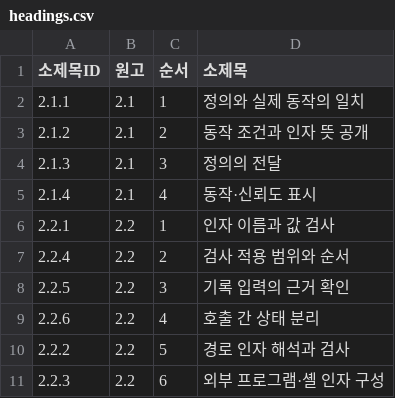
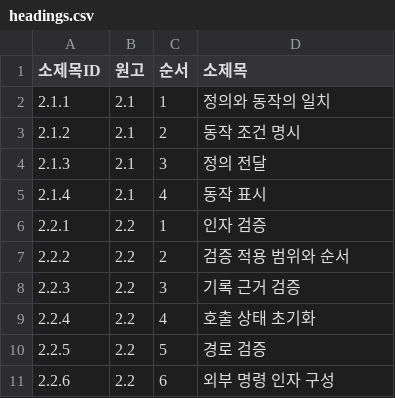
Before and after one commit to Trace2Bac/dfir-mcp-matrix, a CSV file: problems/_data/ch2/headings.csv, drawn as a sheet.

```diff
--- a/problems/_data/ch2/headings.csv
+++ b/problems/_data/ch2/headings.csv
@@ -1,11 +1,11 @@
 "소제목ID","원고","순서","소제목"
-"2.1.1","2.1","1","정의와 실제 동작의 일치"
-"2.1.2","2.1","2","동작 조건과 인자 뜻 공개"
-"2.1.3","2.1","3","정의의 전달"
-"2.1.4","2.1","4","동작·신뢰도 표시"
-"2.2.1","2.2","1","인자 이름과 값 검사"
-"2.2.4","2.2","2","검사 적용 범위와 순서"
-"2.2.5","2.2","3","기록 입력의 근거 확인"
-"2.2.6","2.2","4","호출 간 상태 분리"
-"2.2.2","2.2","5","경로 인자 해석과 검사"
-"2.2.3","2.2","6","외부 프로그램·셸 인자 구성"
+"2.1.1","2.1","1","정의와 동작의 일치"
+"2.1.2","2.1","2","동작 조건 명시"
+"2.1.3","2.1","3","정의 전달"
+"2.1.4","2.1","4","동작 표시"
+"2.2.1","2.2","1","인자 검증"
+"2.2.2","2.2","2","검증 적용 범위와 순서"
+"2.2.3","2.2","3","기록 근거 검증"
+"2.2.4","2.2","4","호출 상태 초기화"
+"2.2.5","2.2","5","경로 검증"
+"2.2.6","2.2","6","외부 명령 인자 구성"
```
Also changed, not shown: problems/_data/ch2/findings.csv, problems/_data/ch2/problems.csv, 44 other files.
